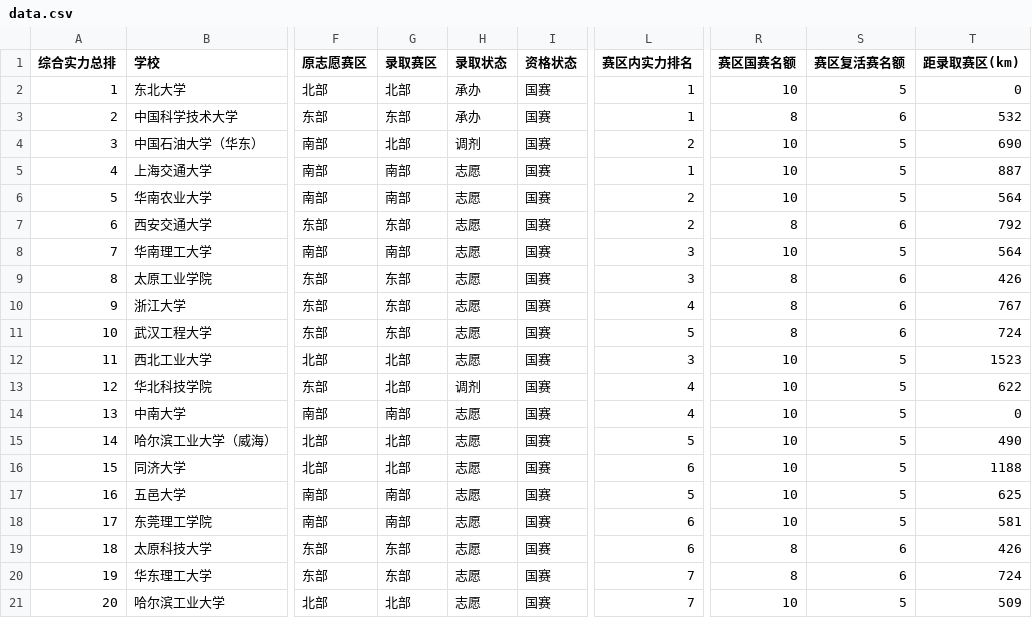
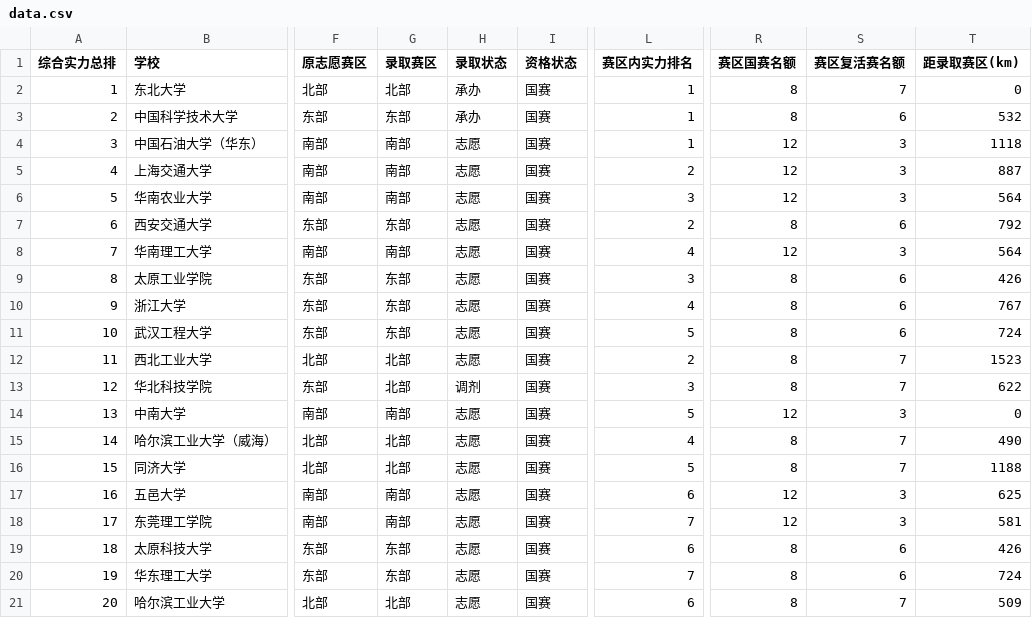
Before and after one commit to mqqqishere/RMUC2026-Registration-Dashboard, a CSV file: docs/data.csv, drawn as a sheet; only a part is shown, gaps mark what is left out; the diff covers the shown part only; the diff names each change by its address in the sheet, - before the commit and + after, or states it on an @@ line.

Commit message:
data: rebuild with all sections including volunteer decisions

```diff
--- a/docs/data.csv
+++ b/docs/data.csv
-R2 (赛区国赛名额): 10
+R2 (赛区国赛名额): 8
-S2 (赛区复活赛名额): 5
+S2 (赛区复活赛名额): 7
-G4 (录取赛区): 北部
+G4 (录取赛区): 南部
-H4 (录取状态): 调剂
+H4 (录取状态): 志愿
-L4 (赛区内实力排名): 2
+L4 (赛区内实力排名): 1
-R4:R6 (赛区国赛名额): 10
+R4:R6 (赛区国赛名额): 12
-S4:S6 (赛区复活赛名额): 5
+S4:S6 (赛区复活赛名额): 3
-T4 (距录取赛区(km)): 690
+T4 (距录取赛区(km)): 1118
-L5 (赛区内实力排名): 1
+L5 (赛区内实力排名): 2
-L6 (赛区内实力排名): 2
+L6 (赛区内实力排名): 3
-L8 (赛区内实力排名): 3
+L8 (赛区内实力排名): 4
-R8 (赛区国赛名额): 10
+R8 (赛区国赛名额): 12
-S8 (赛区复活赛名额): 5
+S8 (赛区复活赛名额): 3
-L12 (赛区内实力排名): 3
+L12 (赛区内实力排名): 2
-R12:R13 (赛区国赛名额): 10
+R12:R13 (赛区国赛名额): 8
-S12:S13 (赛区复活赛名额): 5
+S12:S13 (赛区复活赛名额): 7
-L13 (赛区内实力排名): 4
+L13 (赛区内实力排名): 3
-L14 (赛区内实力排名): 4
+L14 (赛区内实力排名): 5
-R14 (赛区国赛名额): 10
+R14 (赛区国赛名额): 12
-S14 (赛区复活赛名额): 5
+S14 (赛区复活赛名额): 3
-L15 (赛区内实力排名): 5
+L15 (赛区内实力排名): 4
-R15:R16 (赛区国赛名额): 10
+R15:R16 (赛区国赛名额): 8
-S15:S16 (赛区复活赛名额): 5
+S15:S16 (赛区复活赛名额): 7
-L16 (赛区内实力排名): 6
+L16 (赛区内实力排名): 5
-L17 (赛区内实力排名): 5
+L17 (赛区内实力排名): 6
-R17:R18 (赛区国赛名额): 10
+R17:R18 (赛区国赛名额): 12
-S17:S18 (赛区复活赛名额): 5
+S17:S18 (赛区复活赛名额): 3
-L18 (赛区内实力排名): 6
+L18 (赛区内实力排名): 7
-L21 (赛区内实力排名): 7
+L21 (赛区内实力排名): 6
-R21 (赛区国赛名额): 10
+R21 (赛区国赛名额): 8
-S21 (赛区复活赛名额): 5
+S21 (赛区复活赛名额): 7
```
Also changed, not shown: 154 edited cells elsewhere in this file, 3 other files.
